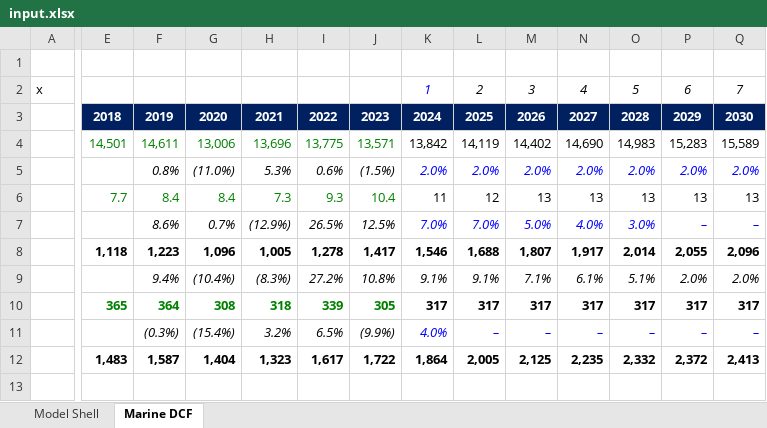
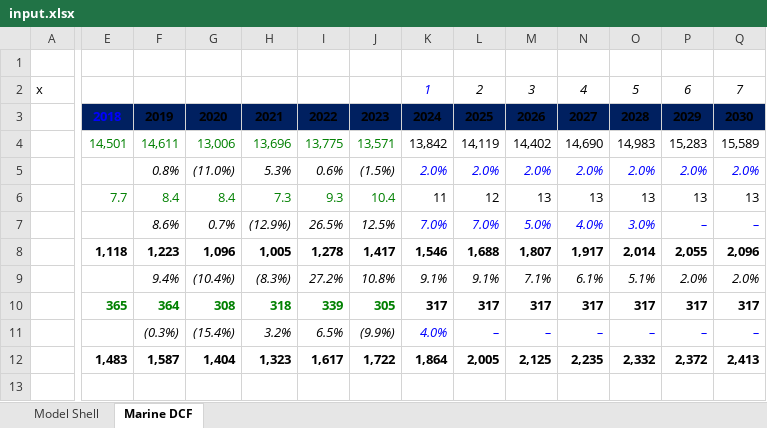
Before and after one commit to daaa1m/ib-bench, an Excel workbook: eval/tasks/m-002/input.xlsx, sheet Marine DCF, drawn as a sheet; only a part is shown, gaps mark what is left out; values as stored, in another font and other column widths than the file's, no borders; the diff covers the shown part only; the diff names each change by its address in the sheet, - before the commit and + after, or states it on an @@ line.

```diff
--- a/eval/tasks/m-002/input.xlsx (sheet Marine DCF)
+++ b/eval/tasks/m-002/input.xlsx (sheet Marine DCF)
-E3 text colour: #FFFFFF
+E3 text colour: #0000FF
-F3:Q3 text colour: #FFFFFF
+F3:Q3 text colour: black
```
Also changed, not shown: cell formats elsewhere in this sheet, formulas that keep their value, eval/tasks/m-001/input.xlsx.
